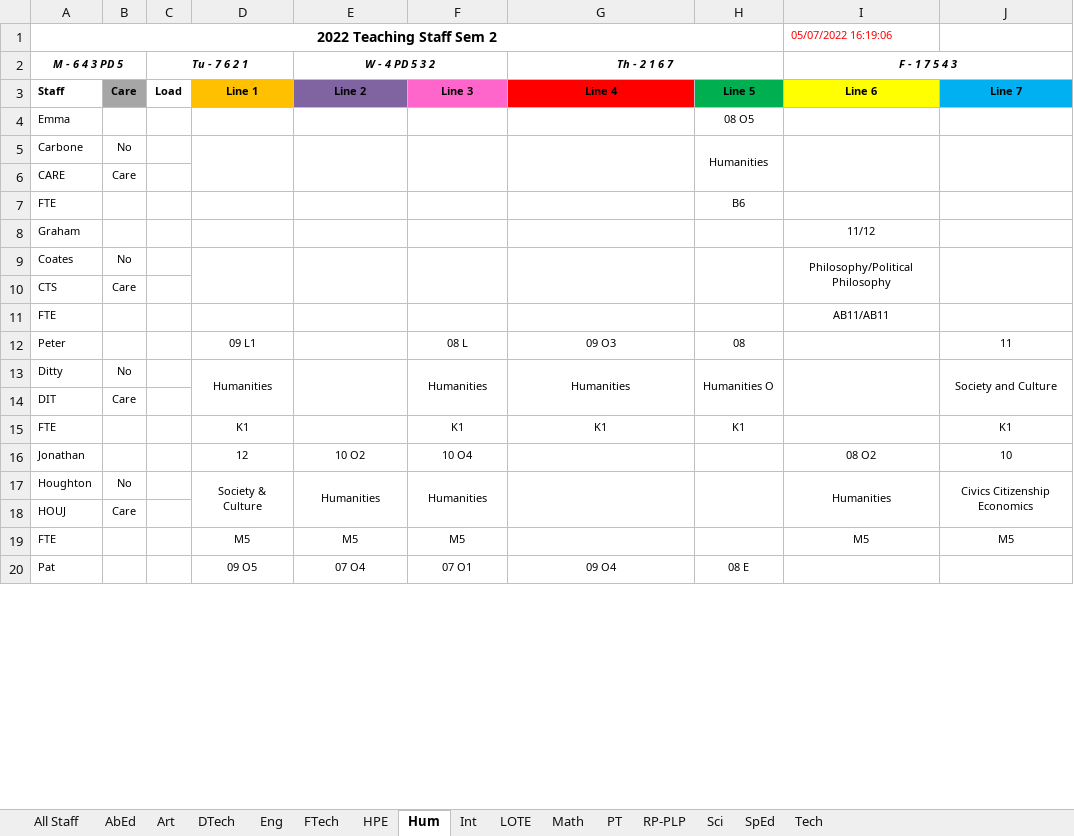
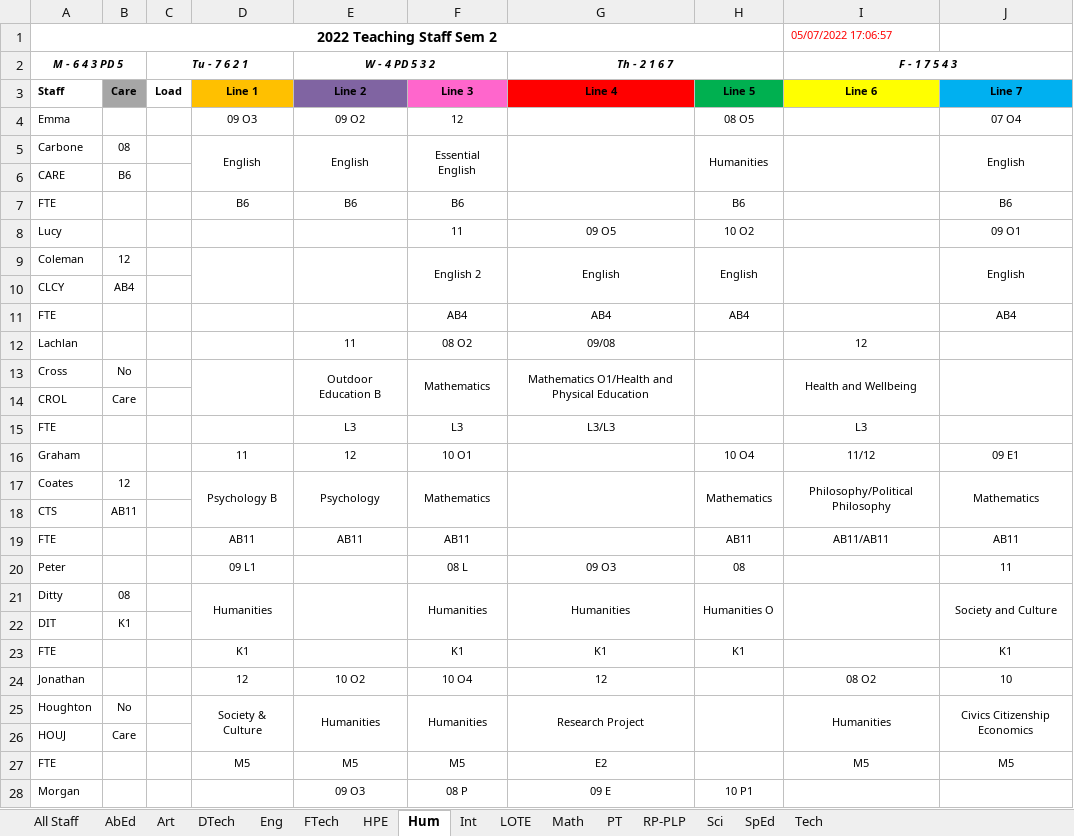
Before and after one commit to MrEldridge22/timetabling, an Excel workbook: Subject Allocations.xlsx, sheet Hum, drawn as a sheet; only a part is shown; the shorter side is filled out with more unchanged rows; values as stored, in another font and other column widths than the file's, no borders; removed rows and columns are numbered as before the commit, all else as after; the diff covers the shown part only; the diff names each change by its address in the sheet, - before the commit and + after, or states it on an @@ line.

```diff
--- a/Subject Allocations.xlsx (sheet Hum)
+++ b/Subject Allocations.xlsx (sheet Hum)
-I1 (F - 1 7 5 4 3): 05/07/2022 16:19:06
+I1 (F - 1 7 5 4 3): 05/07/2022 17:06:57
-D4: (empty)
+D4: 09 O3
-E4 (W - 4 PD 5 3 2): (empty)
+E4 (W - 4 PD 5 3 2): 09 O2
-F4: (empty)
+F4: 12
-J4: (empty)
+J4: 07 O4
-row 5: Carbone | No |  |  |  |  |  | Humanities
+row 5: Carbone | 08 |  | English | English | Essential English |  | Humanities |  | English
-B6: Care
+B6: B6
-D7: (empty)
+D7: B6
-E7 (W - 4 PD 5 3 2): (empty)
+E7 (W - 4 PD 5 3 2): B6
-F7: (empty)
+F7: B6
-J7: (empty)
+J7: B6
-row 8: Graham |  |  |  |  |  |  |  | 11/12
-row 9: Coates | No |  |  |  |  |  |  | Philosophy/Political Philosophy
+row 8: Lucy |  |  |  |  | 11 | 09 O5 | 10 O2 |  | 09 O1
+row 9: Coleman | 12 |  |  |  | English 2 | English | English |  | English
+row 10: CLCY | AB4
+row 11: FTE |  |  |  |  | AB4 | AB4 | AB4 |  | AB4
+row 12: Lachlan |  |  |  | 11 | 08 O2 | 09/08 |  | 12
+row 13: Cross | No |  |  | Outdoor Education B | Mathematics | Mathematics O1/Health and Physical Education |  | Health and Wellbeing
+row 14: CROL | Care
+row 15: FTE |  |  |  | L3 | L3 | L3/L3 |  | L3
+row 16: Graham |  |  | 11 | 12 | 10 O1 |  | 10 O4 | 11/12 | 09 E1
+row 17: Coates | 12 |  | Psychology B | Psychology | Mathematics |  | Mathematics | Philosophy/Political Philosophy | Mathematics
-B18: Care
+B18: AB11
-row 11: FTE |  |  |  |  |  |  |  | AB11/AB11
+row 19: FTE |  |  | AB11 | AB11 | AB11 |  | AB11 | AB11/AB11 | AB11
-B21: No
+B21: 08
-B22: Care
+B22: K1
-G24 (Th - 2 1 6 7): (empty)
+G24 (Th - 2 1 6 7): 12
-G25 (Th - 2 1 6 7): (empty)
+G25 (Th - 2 1 6 7): Research Project
-G27 (Th - 2 1 6 7): (empty)
+G27 (Th - 2 1 6 7): E2
+row 28: Morgan |  |  |  | 09 O3 | 08 P | 09 E | 10 P1
```
Also changed, not shown: 9 added rows, 6 removed rows and 45 edited cells elsewhere in this sheet, sheet PT, sheet Math, sheet Sci, sheet RP-PLP, sheet All Staff, sheet Eng, 9 more sheets, 4 other files.
